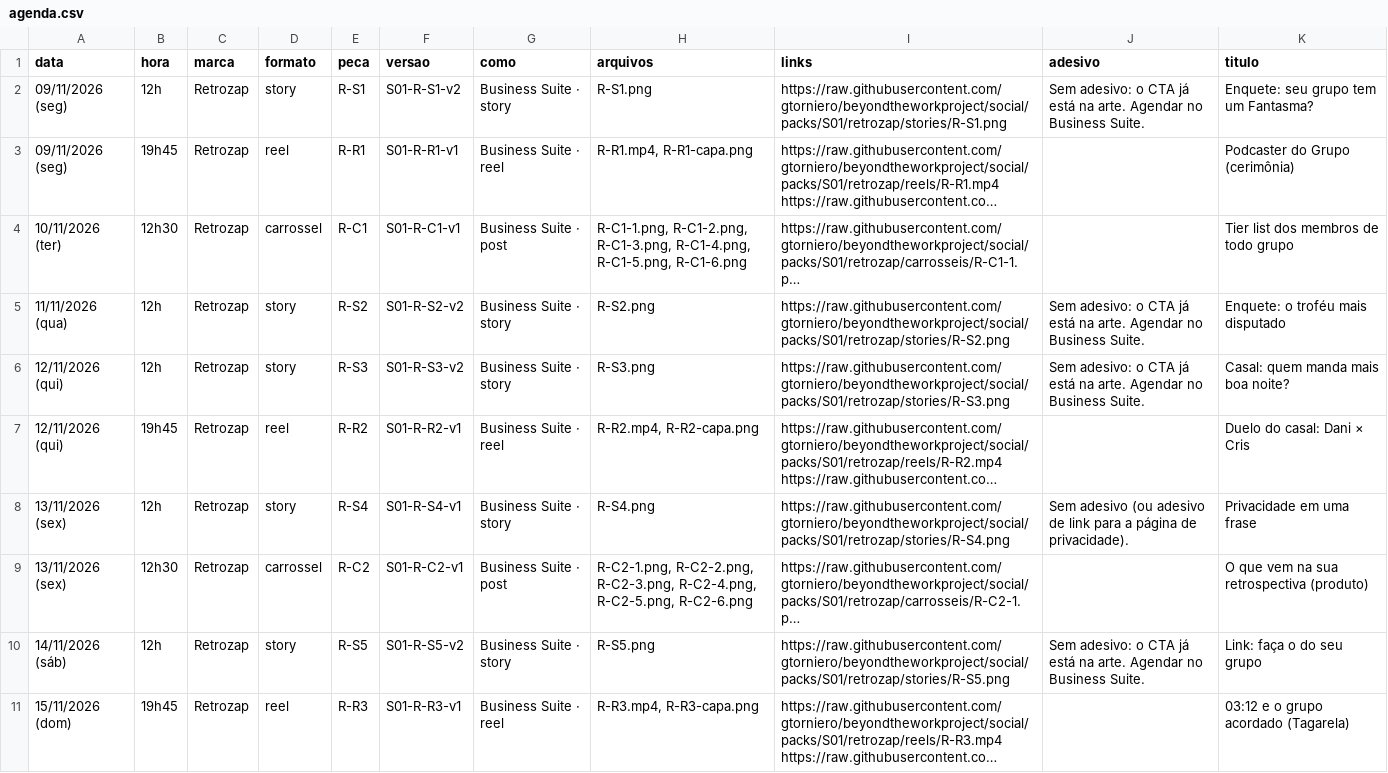
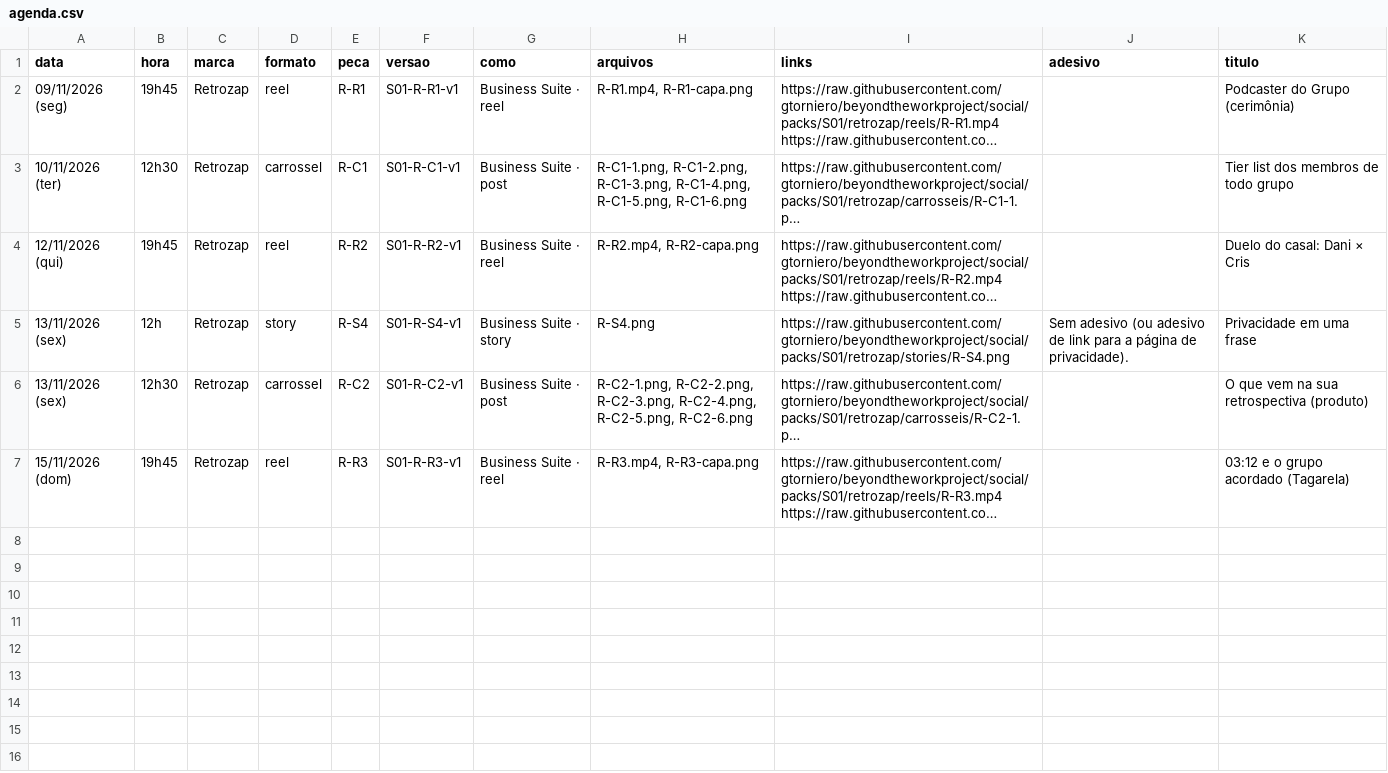
Before and after one commit to gtorniero/beyondtheworkproject, a CSV file: packs/S01/retrozap/agenda.csv, drawn as a sheet; long unchanged cells end in …; the diff names each change by its address in the sheet, - before the commit and + after, or states it on an @@ line.

```diff
--- a/packs/S01/retrozap/agenda.csv
+++ b/packs/S01/retrozap/agenda.csv
-row 2: 09/11/2026 (seg) | 12h | Retrozap | story | R-S1 | S01-R-S1-v2 | Business Suite · story | R-S1.png | https://raw.githubusercontent.com/gtorniero/beyondtheworkproject/social/packs/S01/retrozap/stories/R-S1.png | Sem adesivo: o CTA já está na arte. Agendar no Business Suite. | Enquete: seu grupo tem um Fantasma?
-row 5: 11/11/2026 (qua) | 12h | Retrozap | story | R-S2 | S01-R-S2-v2 | Business Suite · story | R-S2.png | https://raw.githubusercontent.com/gtorniero/beyondtheworkproject/social/packs/S01/retrozap/stories/R-S2.png | Sem adesivo: o CTA já está na arte. Agendar no Business Suite. | Enquete: o troféu mais disputado
-row 6: 12/11/2026 (qui) | 12h | Retrozap | story | R-S3 | S01-R-S3-v2 | Business Suite · story | R-S3.png | https://raw.githubusercontent.com/gtorniero/beyondtheworkproject/social/packs/S01/retrozap/stories/R-S3.png | Sem adesivo: o CTA já está na arte. Agendar no Business Suite. | Casal: quem manda mais boa noite?
-row 10: 14/11/2026 (sáb) | 12h | Retrozap | story | R-S5 | S01-R-S5-v2 | Business Suite · story | R-S5.png | https://raw.githubusercontent.com/gtorniero/beyondtheworkproject/social/packs/S01/retrozap/stories/R-S5.png | Sem adesivo: o CTA já está na arte. Agendar no Business Suite. | Link: faça o do seu grupo
```
Also changed, not shown: packs/S01/agenda.csv, packs/S01/quiddo/agenda.csv, 38 other files.
